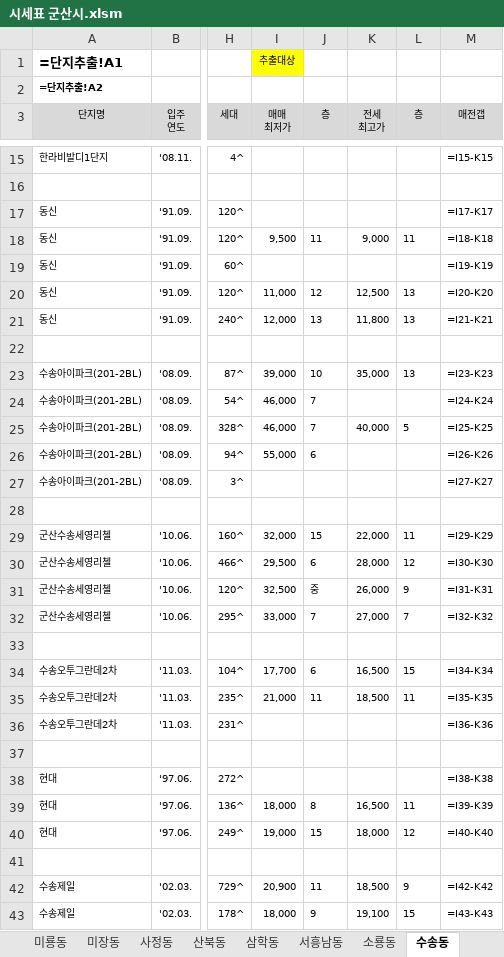
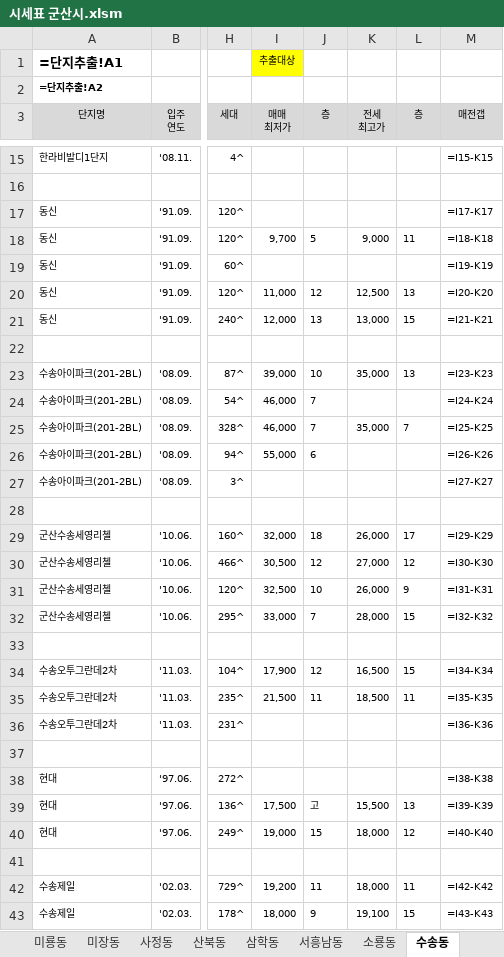
Before and after one commit to minsu-kwon-19/RealEstate, an Excel workbook: 시세표 군산시.xlsm, sheet 수송동, drawn as a sheet; only a part is shown, gaps mark what is left out; values as stored, in another font and other column widths than the file's, no borders; formulas without a stored value are shown as written; conditional formats not drawn; the diff covers the shown part only; the diff names each change by its address in the sheet, - before the commit and + after, or states it on an @@ line.

```diff
--- a/시세표 군산시.xlsm (sheet 수송동)
+++ b/시세표 군산시.xlsm (sheet 수송동)
-I18 (매매 최저가): 9,500
+I18 (매매 최저가): 9,700
-J18 (층): 11
+J18 (층): 5
-K21 (전세 최고가): 11,800
+K21 (전세 최고가): 13,000
-L21 (층): 13
+L21 (층): 15
-K25 (전세 최고가): 40,000
+K25 (전세 최고가): 35,000
-L25 (층): 5
+L25 (층): 7
-J29 (층): 15
+J29 (층): 18
-K29 (전세 최고가): 22,000
+K29 (전세 최고가): 26,000
-L29 (층): 11
+L29 (층): 17
-I30 (매매 최저가): 29,500
+I30 (매매 최저가): 30,500
-J30 (층): 6
+J30 (층): 12
-K30 (전세 최고가): 28,000
+K30 (전세 최고가): 27,000
-J31 (층): 중
+J31 (층): 10
-K32 (전세 최고가): 27,000
+K32 (전세 최고가): 28,000
-L32 (층): 7
+L32 (층): 15
-I34 (매매 최저가): 17,700
+I34 (매매 최저가): 17,900
-J34 (층): 6
+J34 (층): 12
-I35 (매매 최저가): 21,000
+I35 (매매 최저가): 21,500
-I39 (매매 최저가): 18,000
+I39 (매매 최저가): 17,500
-J39 (층): 8
+J39 (층): 고
-K39 (전세 최고가): 16,500
+K39 (전세 최고가): 15,500
-L39 (층): 11
+L39 (층): 13
-I42 (매매 최저가): 20,900
+I42 (매매 최저가): 19,200
-K42 (전세 최고가): 18,500
+K42 (전세 최고가): 18,000
-L42 (층): 9
+L42 (층): 11
```
Also changed, not shown: 10 edited cells elsewhere in this sheet, sheet 나운동, sheet 조촌동, sheet 미장동, sheet 미룡동, sheet 소룡동, sheet 옥산면, 8 more sheets, 시세표 성동구.xlsm, 시세표 인천시 계양구.xlsm, 30 other files.
